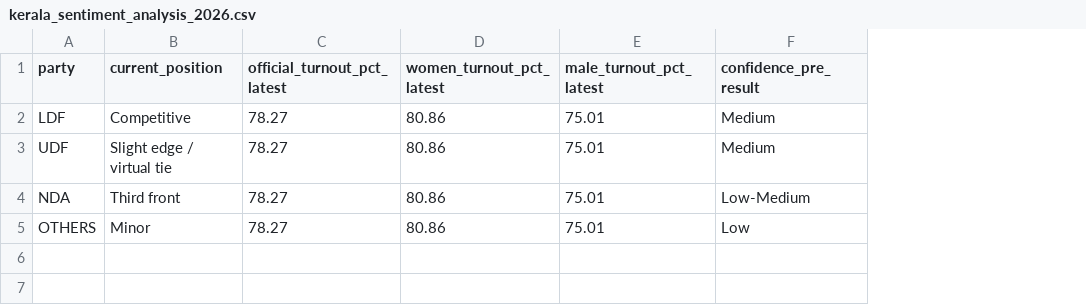
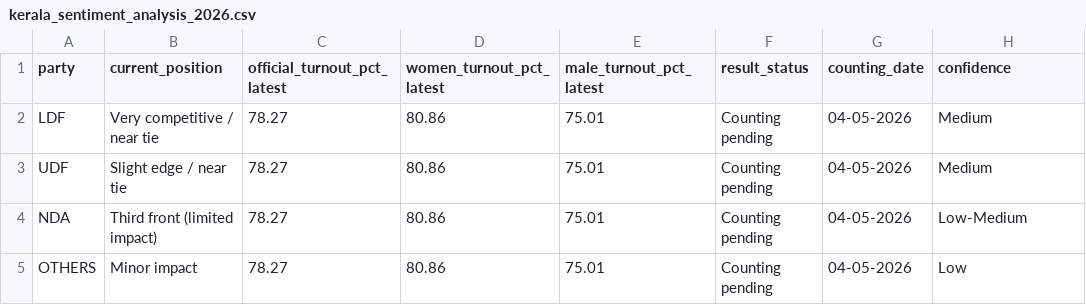
Before and after one commit to HashTech113/Kerala-Election-Prediction, a CSV file: backend/data_files/kerala_sentiment_analysis_2026.csv, drawn as a sheet; addresses are those after the commit; the diff names each change by its address in the sheet, - before the commit and + after, or states it on an @@ line.

```diff
--- a/backend/data_files/kerala_sentiment_analysis_2026.csv
+++ b/backend/data_files/kerala_sentiment_analysis_2026.csv
+column F (result_status), rows 2-5: all Counting pending
+column G (counting_date), rows 2-5: all 04-05-2026
-H1: confidence_pre_result
+H1: confidence
-B2 (current_position): Competitive
+B2 (current_position): Very competitive / near tie
-B3 (current_position): Slight edge / virtual tie
+B3 (current_position): Slight edge / near tie
-B4 (current_position): Third front
+B4 (current_position): Third front (limited impact)
-B5 (current_position): Minor
+B5 (current_position): Minor impact
```
Also changed, not shown: backend/data_files/kerala_assembly_2026.csv, backend/predictions_2026.csv, 3 other files.
